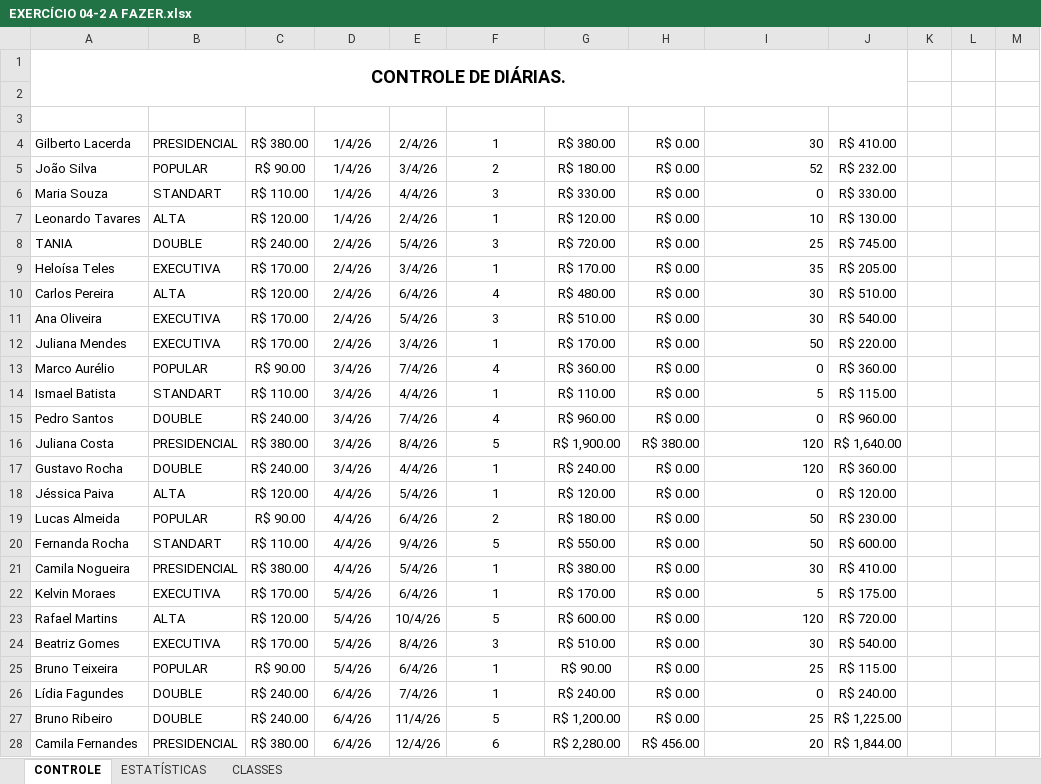
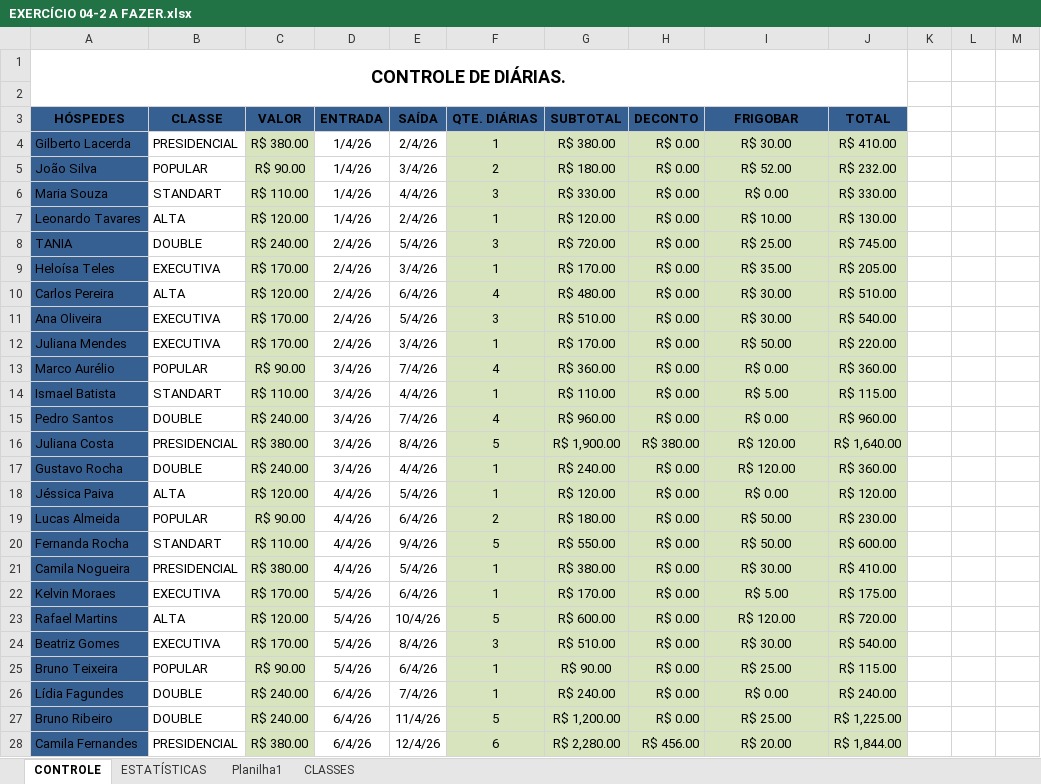
Before and after one commit to hikmiau/Tecnico-Senai, an Excel workbook: Atividades - Excel/EXERCÍCIO 04-2 A FAZER.xlsx, sheet CONTROLE, drawn as a sheet; only a part is shown; values as stored, in another font and other column widths than the file's, no borders; table styles not drawn; the diff covers the shown part only; the diff names each change by its address in the sheet, - before the commit and + after, or states it on an @@ line.

Commit message:
Atividade Vetores e Matrizes

```diff
--- a/Atividades - Excel/EXERCÍCIO 04-2 A FAZER.xlsx (sheet CONTROLE)
+++ b/Atividades - Excel/EXERCÍCIO 04-2 A FAZER.xlsx (sheet CONTROLE)
+sheet tab: Planilha1
@@ A3:J3 fill: none → #376092, text colour: #FFFFFF → black @@
-A4:A28 fill: none
+A4:A28 fill: #376092
-C4:C28 fill: none
+C4:C28 fill: #D7E4BD
-F4:J28 fill: none
+F4:J28 fill: #D7E4BD
-I4 (FRIGOBAR): 30
+I4 (FRIGOBAR): R$ 30.00
-I4:I28 alignment: right
+I4:I28 alignment: center
-I5 (FRIGOBAR): 52
+I5 (FRIGOBAR): R$ 52.00
-I6 (FRIGOBAR): 0
+I6 (FRIGOBAR): R$ 0.00
-I7 (FRIGOBAR): 10
+I7 (FRIGOBAR): R$ 10.00
-I8 (FRIGOBAR): 25
+I8 (FRIGOBAR): R$ 25.00
-I9 (FRIGOBAR): 35
+I9 (FRIGOBAR): R$ 35.00
-I10:I11 (FRIGOBAR): 30
+I10:I11 (FRIGOBAR): R$ 30.00
-I12 (FRIGOBAR): 50
+I12 (FRIGOBAR): R$ 50.00
-I13 (FRIGOBAR): 0
+I13 (FRIGOBAR): R$ 0.00
-I14 (FRIGOBAR): 5
+I14 (FRIGOBAR): R$ 5.00
-I15 (FRIGOBAR): 0
+I15 (FRIGOBAR): R$ 0.00
-I16:I17 (FRIGOBAR): 120
+I16:I17 (FRIGOBAR): R$ 120.00
-I18 (FRIGOBAR): 0
+I18 (FRIGOBAR): R$ 0.00
-I19:I20 (FRIGOBAR): 50
+I19:I20 (FRIGOBAR): R$ 50.00
-I21 (FRIGOBAR): 30
+I21 (FRIGOBAR): R$ 30.00
-I22 (FRIGOBAR): 5
+I22 (FRIGOBAR): R$ 5.00
-I23 (FRIGOBAR): 120
+I23 (FRIGOBAR): R$ 120.00
-I24 (FRIGOBAR): 30
+I24 (FRIGOBAR): R$ 30.00
-I25 (FRIGOBAR): 25
+I25 (FRIGOBAR): R$ 25.00
-I26 (FRIGOBAR): 0
+I26 (FRIGOBAR): R$ 0.00
-I27 (FRIGOBAR): 25
+I27 (FRIGOBAR): R$ 25.00
-I28 (FRIGOBAR): 20
+I28 (FRIGOBAR): R$ 20.00
```
Also changed, not shown: 130 edited cells, cell formats and merged cells elsewhere in this sheet, sheet ESTATÍSTICAS, charts or pictures, 1 other file.
